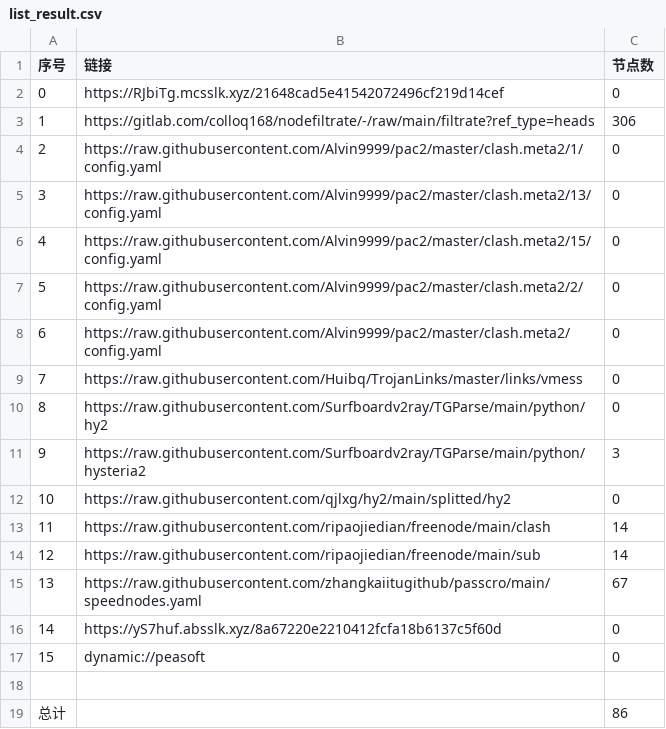
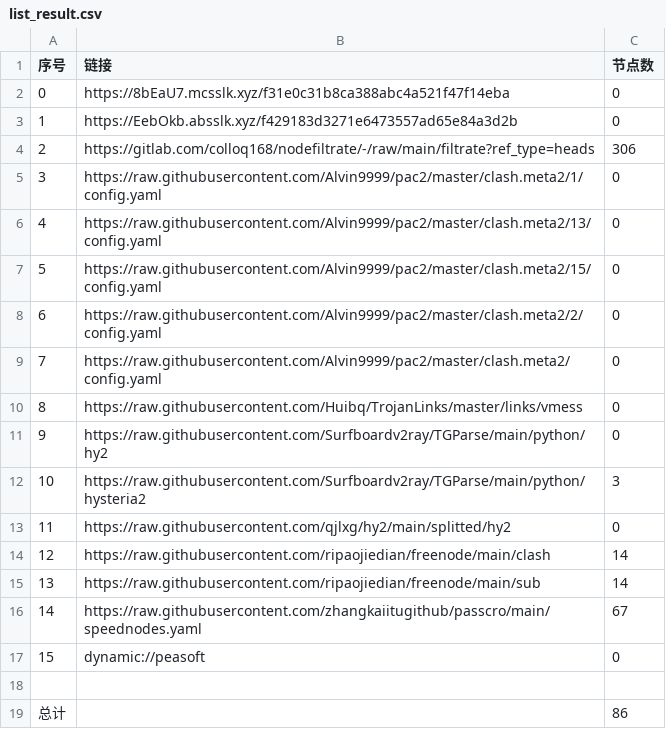
Before and after one commit to nowts71/NoMoreWalls, a CSV file: list_result.csv, drawn as a sheet; removed rows and columns are numbered as before the commit, all else as after; the diff names each change by its address in the sheet, - before the commit and + after, or states it on an @@ line.

```diff
--- a/list_result.csv
+++ b/list_result.csv
-B2 (链接): https://RJbiTg.mcsslk.xyz/21648cad5e41542072496cf219d14cef
+B2 (链接): https://8bEaU7.mcsslk.xyz/f31e0c31b8ca388abc4a521f47f14eba
+row 3: 1 | https://EebOkb.absslk.xyz/f429183d3271e6473557ad65e84a3d2b | 0
@@ column A (序号) renumbered between rows 4 and 16 @@
-row 16: 14 | https://yS7huf.absslk.xyz/8a67220e2210412fcfa18b6137c5f60d | 0
```
Also changed, not shown: 20 other files.
